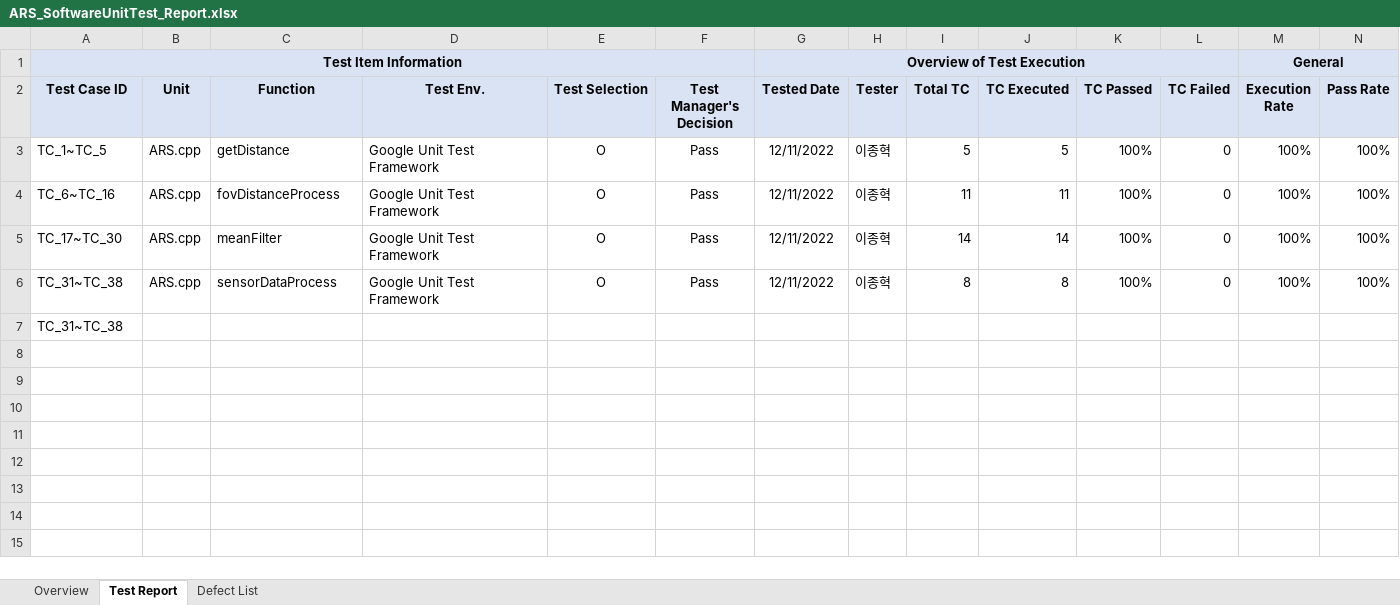
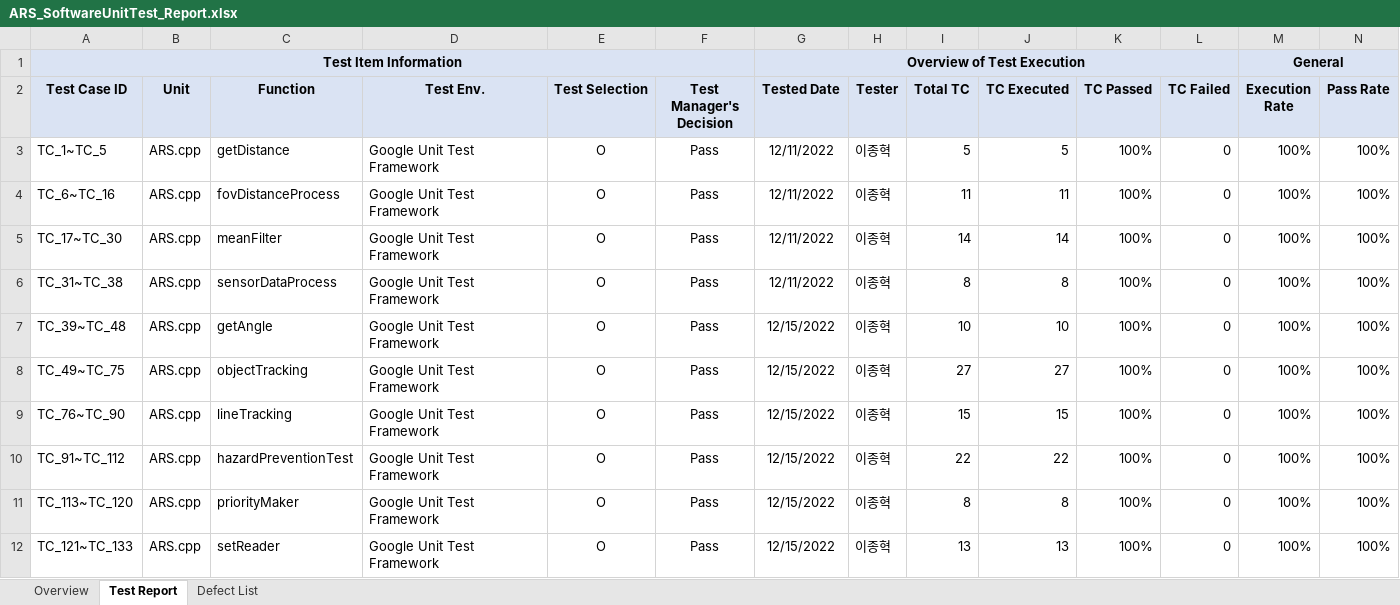
Before and after one commit to sortinghyeok/SW_Test_Autonomous_Object_Tracking_Robot, an Excel workbook: ARS_SoftwareUnitTest_Report.xlsx, sheet Test Report, drawn as a sheet; only a part is shown; values as stored, in another font and other column widths than the file's, no borders; removed rows and columns are numbered as before the commit, all else as after; rows hold the shown columns only; the diff names each change by its address in the sheet, - before the commit and + after, or states it on an @@ line.

Commit message:
Test Report Update
Test Report Update

```diff
--- a/ARS_SoftwareUnitTest_Report.xlsx (sheet Test Report)
+++ b/ARS_SoftwareUnitTest_Report.xlsx (sheet Test Report)
-row 7: TC_31~TC_38
+row 7: TC_39~TC_48 | ARS.cpp | getAngle | Google Unit Test Framework | O | Pass | 12/15/2022 | 이종혁 | 10 | 10 | 100% | 0 | 100% | 100%
+row 8: TC_49~TC_75 | ARS.cpp | objectTracking | Google Unit Test Framework | O | Pass | 12/15/2022 | 이종혁 | 27 | 27 | 100% | 0 | 100% | 100%
+row 9: TC_76~TC_90 | ARS.cpp | lineTracking | Google Unit Test Framework | O | Pass | 12/15/2022 | 이종혁 | 15 | 15 | 100% | 0 | 100% | 100%
+row 10: TC_91~TC_112 | ARS.cpp | hazardPreventionTest | Google Unit Test Framework | O | Pass | 12/15/2022 | 이종혁 | 22 | 22 | 100% | 0 | 100% | 100%
+row 11: TC_113~TC_120 | ARS.cpp | priorityMaker | Google Unit Test Framework | O | Pass | 12/15/2022 | 이종혁 | 8 | 8 | 100% | 0 | 100% | 100%
+row 12: TC_121~TC_133 | ARS.cpp | setReader | Google Unit Test Framework | O | Pass | 12/15/2022 | 이종혁 | 13 | 13 | 100% | 0 | 100% | 100%
```
